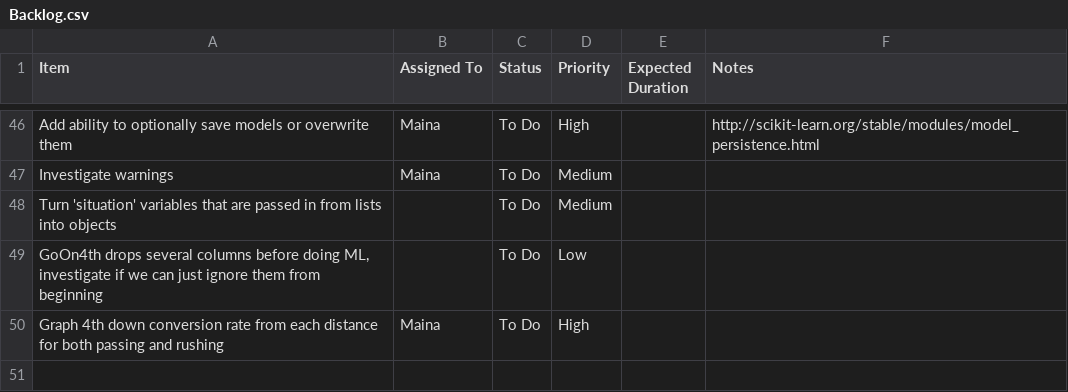
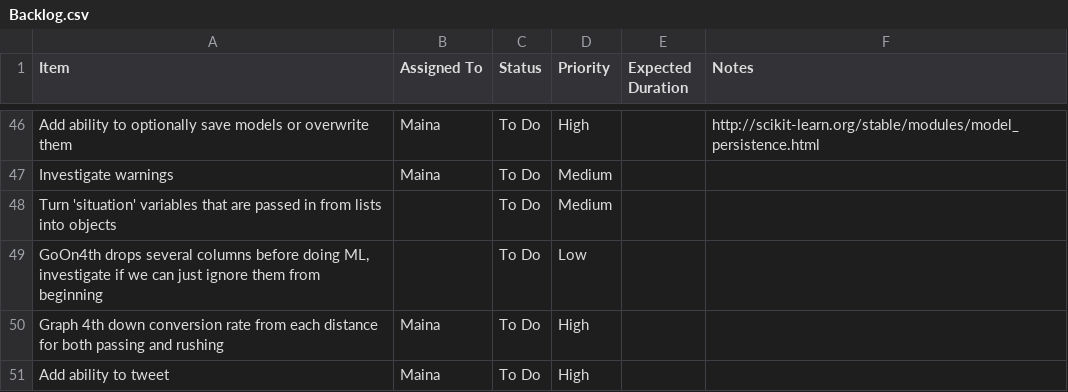
Before and after one commit to mainapmusa/college-football-kick-decisions, a CSV file: Backlog.csv, drawn as a sheet; only a part is shown, gaps mark what is left out; the diff names each change by its address in the sheet, - before the commit and + after, or states it on an @@ line.

```diff
--- a/Backlog.csv
+++ b/Backlog.csv
+row 51: Add ability to tweet | Maina | To Do | High
```
Also changed, not shown: 3 other files.
